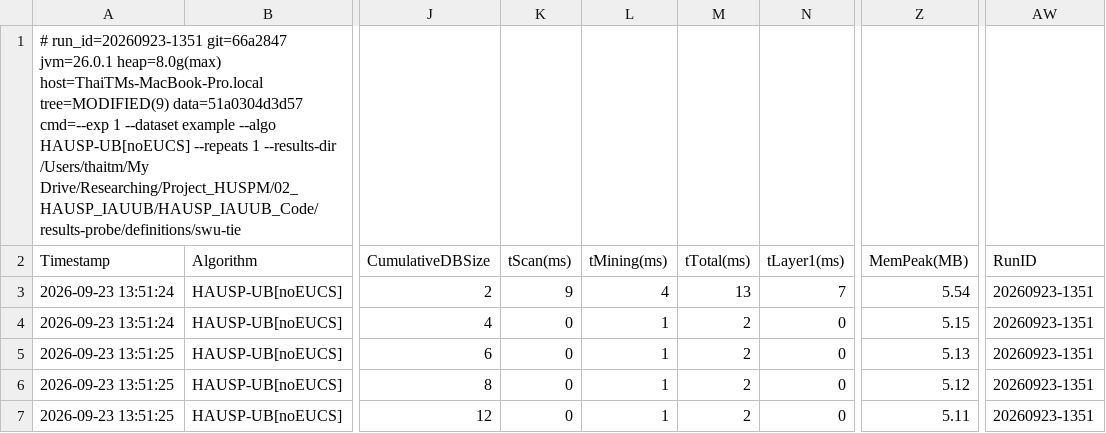
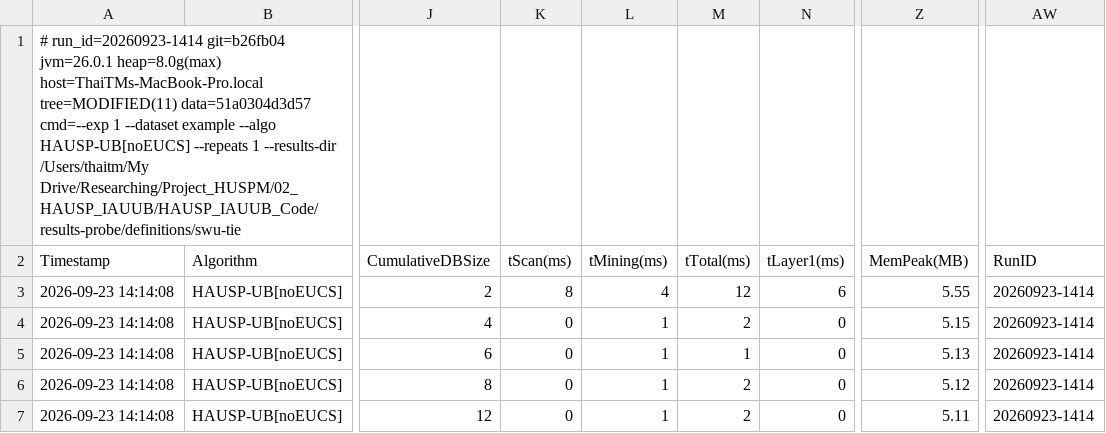
Before and after one commit to tran-minh-thai/incremental-hausp-mining, a CSV file: results-probe/definitions/swu-tie/exp1/experiment1_tightness.csv, drawn as a sheet; only a part is shown, gaps mark what is left out; the diff names each change by its address in the sheet, - before the commit and + after, or states it on an @@ line.

```diff
--- a/results-probe/definitions/swu-tie/exp1/experiment1_tightness.csv
+++ b/results-probe/definitions/swu-tie/exp1/experiment1_tightness.csv
-A1 (Timestamp): # run_id=20260923-1351 git=66a2847 jvm=26.0.1 heap=8.0g(max) host=ThaiTMs-MacBook-Pro.local tree=MODIFIED(9) data=51a0304d3d57 cmd=--exp…
+A1 (Timestamp): # run_id=20260923-1414 git=b26fb04 jvm=26.0.1 heap=8.0g(max) host=ThaiTMs-MacBook-Pro.local tree=MODIFIED(11) data=51a0304d3d57 cmd=--exp…
-A3:A4 (Timestamp): 2026-09-23 13:51:24
+A3:A4 (Timestamp): 2026-09-23 14:14:08
-K3 (tScan(ms)): 9
+K3 (tScan(ms)): 8
-M3 (tTotal(ms)): 13
+M3 (tTotal(ms)): 12
-N3 (tLayer1(ms)): 7
+N3 (tLayer1(ms)): 6
-Z3 (MemPeak(MB)): 5.54
+Z3 (MemPeak(MB)): 5.55
-AW3:AW7 (RunID): 20260923-1351
+AW3:AW7 (RunID): 20260923-1414
-A5:A7 (Timestamp): 2026-09-23 13:51:25
+A5:A7 (Timestamp): 2026-09-23 14:14:08
-M5 (tTotal(ms)): 2
+M5 (tTotal(ms)): 1
```
Also changed, not shown: results-probe/definitions/all-equal/exp1/experiment1_tightness.csv, results-probe/definitions/i-extension-chain/exp1/experiment1_tightness.csv, 10 other files.
